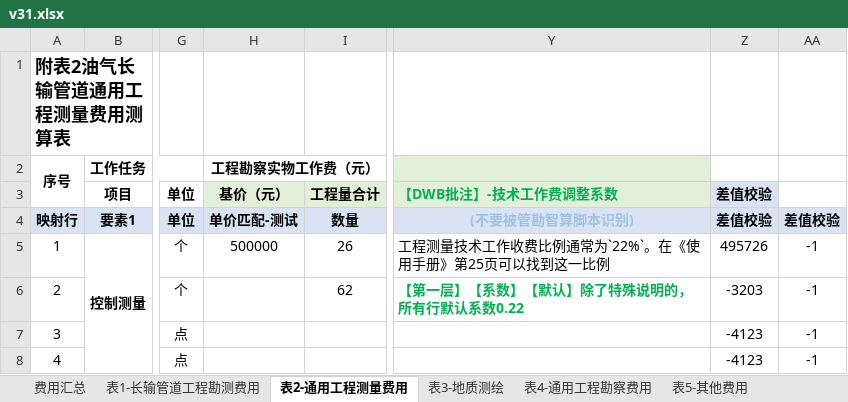
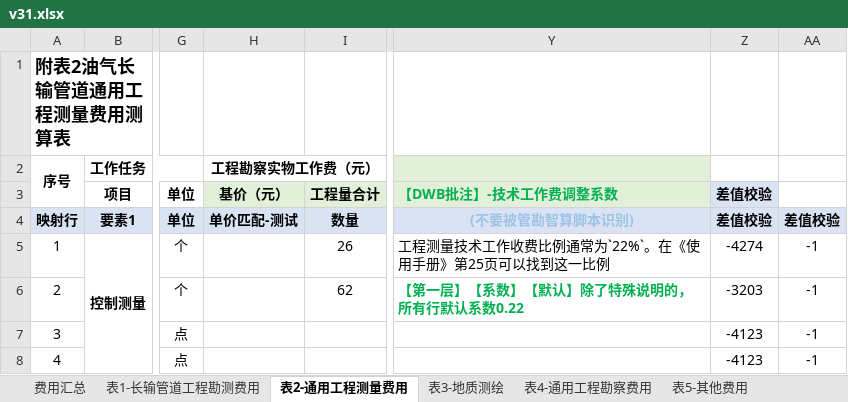
Before and after one commit to zgzzmnbx/zaojia-zhisuan-astra, an Excel workbook: 03-Src/studio/project-import-assets/v31.xlsx, sheet 表2-通用工程测量费用, drawn as a sheet; only a part is shown, gaps mark what is left out; values as stored, in another font and other column widths than the file's, no borders; conditional formats not drawn; the diff names each change by its address in the sheet, - before the commit and + after, or states it on an @@ line.

```diff
--- a/03-Src/studio/project-import-assets/v31.xlsx (sheet 表2-通用工程测量费用)
+++ b/03-Src/studio/project-import-assets/v31.xlsx (sheet 表2-通用工程测量费用)
-H5 (基价（元）): 500000
+H5 (基价（元）): (empty)
-Z5 (差值校验): 495726
+Z5 (差值校验): -4274
```
Also changed, not shown: 17 other files.
